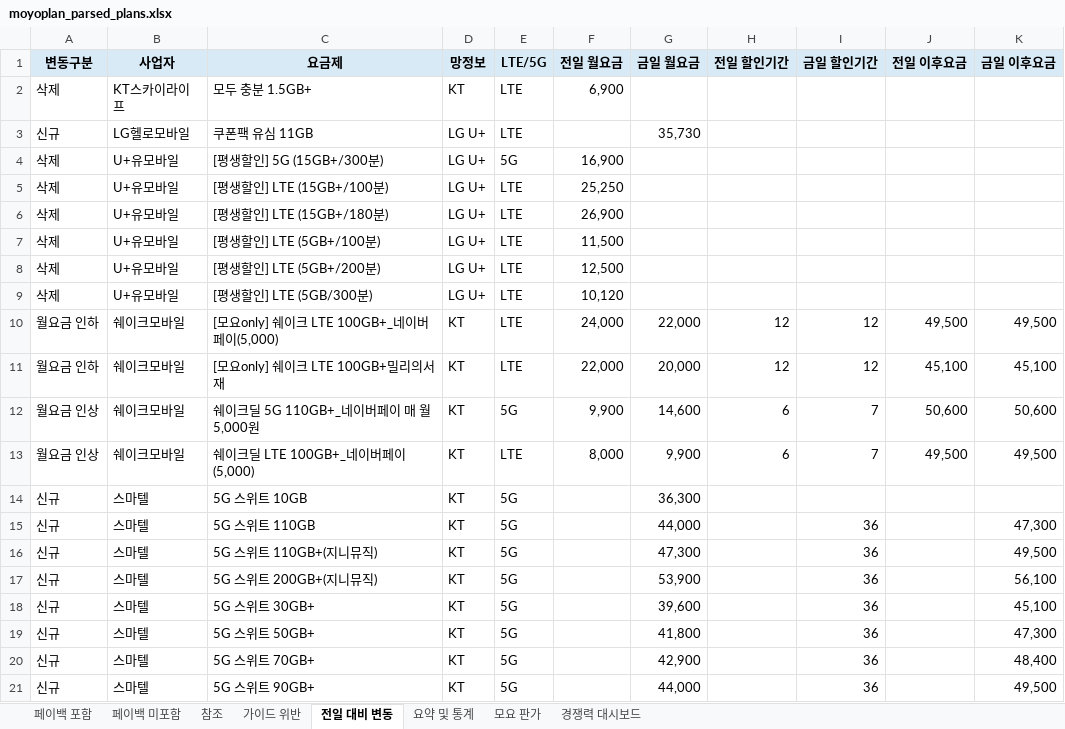
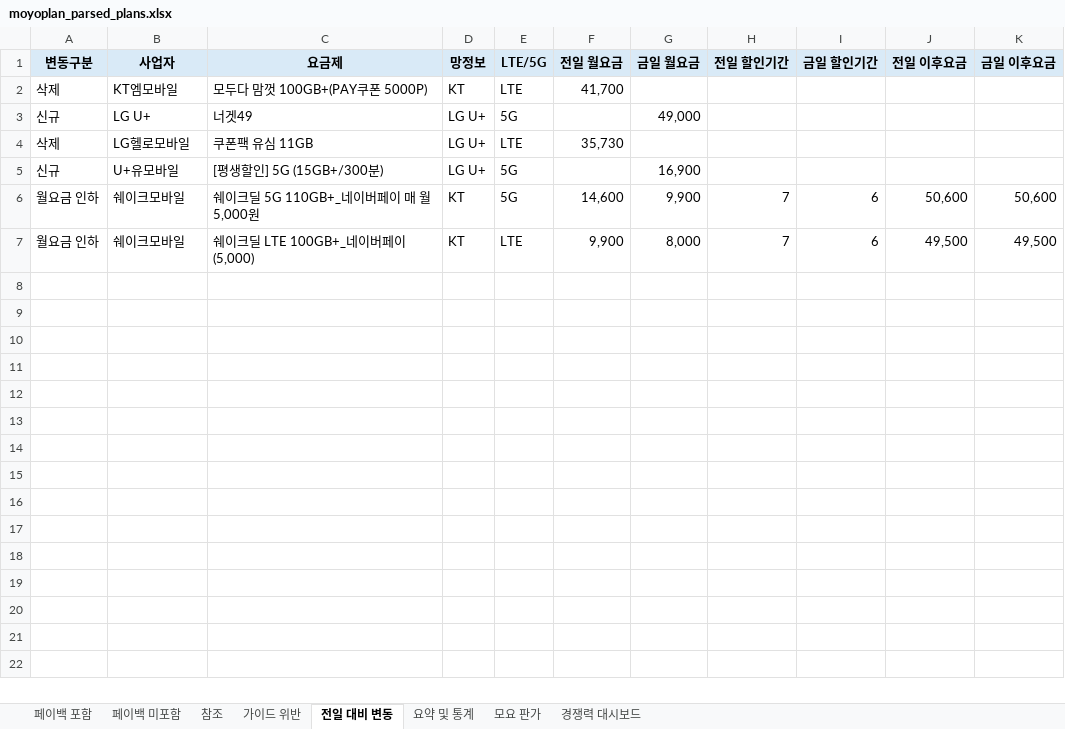
Before and after one commit to kjch444-sketchs/moyoplan-crawler, an Excel workbook: moyoplan_parsed_plans.xlsx, sheet 전일 대비 변동, drawn as a sheet; only a part is shown; values as stored, in another font and other column widths than the file's, no borders; removed rows and columns are numbered as before the commit, all else as after; the diff covers the shown part only; the diff names each change by its address in the sheet, - before the commit and + after, or states it on an @@ line.

```diff
--- a/moyoplan_parsed_plans.xlsx (sheet 전일 대비 변동)
+++ b/moyoplan_parsed_plans.xlsx (sheet 전일 대비 변동)
-B2 (사업자): KT스카이라이프
+B2 (사업자): KT엠모바일
-C2 (요금제): 모두 충분 1.5GB+
+C2 (요금제): 모두다 맘껏 100GB+(PAY쿠폰 5000P)
-F2 (전일 월요금): 6,900
+F2 (전일 월요금): 41,700
+row 3: 신규 | LG U+ | 너겟49 | LG U+ | 5G |  | 49,000
-A4 (변동구분): 신규
+A4 (변동구분): 삭제
-F4 (전일 월요금): (empty)
+F4 (전일 월요금): 35,730
-G4 (금일 월요금): 35,730
+G4 (금일 월요금): (empty)
-A5 (변동구분): 삭제
+A5 (변동구분): 신규
-F5 (전일 월요금): 16,900
+F5 (전일 월요금): (empty)
-G5 (금일 월요금): (empty)
+G5 (금일 월요금): 16,900
-row 5: 삭제 | U+유모바일 | [평생할인] LTE (15GB+/100분) | LG U+ | LTE | 25,250
-row 6: 삭제 | U+유모바일 | [평생할인] LTE (15GB+/180분) | LG U+ | LTE | 26,900
-row 7: 삭제 | U+유모바일 | [평생할인] LTE (5GB+/100분) | LG U+ | LTE | 11,500
-row 8: 삭제 | U+유모바일 | [평생할인] LTE (5GB+/200분) | LG U+ | LTE | 12,500
-row 9: 삭제 | U+유모바일 | [평생할인] LTE (5GB/300분) | LG U+ | LTE | 10,120
-row 10: 월요금 인하 | 쉐이크모바일 | [모요only] 쉐이크 LTE 100GB+_네이버페이(5,000) | KT | LTE | 24,000 | 22,000 | 12 | 12 | 49,500 | 49,500
-row 11: 월요금 인하 | 쉐이크모바일 | [모요only] 쉐이크 LTE 100GB+밀리의서재 | KT | LTE | 22,000 | 20,000 | 12 | 12 | 45,100 | 45,100
-A6:A7 (변동구분): 월요금 인상
+A6:A7 (변동구분): 월요금 인하
-F6 (전일 월요금): 9,900
+F6 (전일 월요금): 14,600
-G6 (금일 월요금): 14,600
+G6 (금일 월요금): 9,900
-H6:H7 (전일 할인기간): 6
+H6:H7 (전일 할인기간): 7
-I6:I7 (금일 할인기간): 7
+I6:I7 (금일 할인기간): 6
-F7 (전일 월요금): 8,000
+F7 (전일 월요금): 9,900
-G7 (금일 월요금): 9,900
+G7 (금일 월요금): 8,000
-row 14: 신규 | 스마텔 | 5G 스위트 10GB | KT | 5G |  | 36,300
-row 15: 신규 | 스마텔 | 5G 스위트 110GB | KT | 5G |  | 44,000 |  | 36 |  | 47,300
-row 16: 신규 | 스마텔 | 5G 스위트 110GB+(지니뮤직) | KT | 5G |  | 47,300 |  | 36 |  | 49,500
-row 17: 신규 | 스마텔 | 5G 스위트 200GB+(지니뮤직) | KT | 5G |  | 53,900 |  | 36 |  | 56,100
-row 18: 신규 | 스마텔 | 5G 스위트 30GB+ | KT | 5G |  | 39,600 |  | 36 |  | 45,100
-row 19: 신규 | 스마텔 | 5G 스위트 50GB+ | KT | 5G |  | 41,800 |  | 36 |  | 47,300
-row 20: 신규 | 스마텔 | 5G 스위트 70GB+ | KT | 5G |  | 42,900 |  | 36 |  | 48,400
-row 21: 신규 | 스마텔 | 5G 스위트 90GB+ | KT | 5G |  | 44,000 |  | 36 |  | 49,500
```
Also changed, not shown: 73 removed rows elsewhere in this sheet, sheet 페이백 미포함, sheet 페이백 포함, sheet 경쟁력 대시보드, sheet 요약 및 통계, hidden cells.
